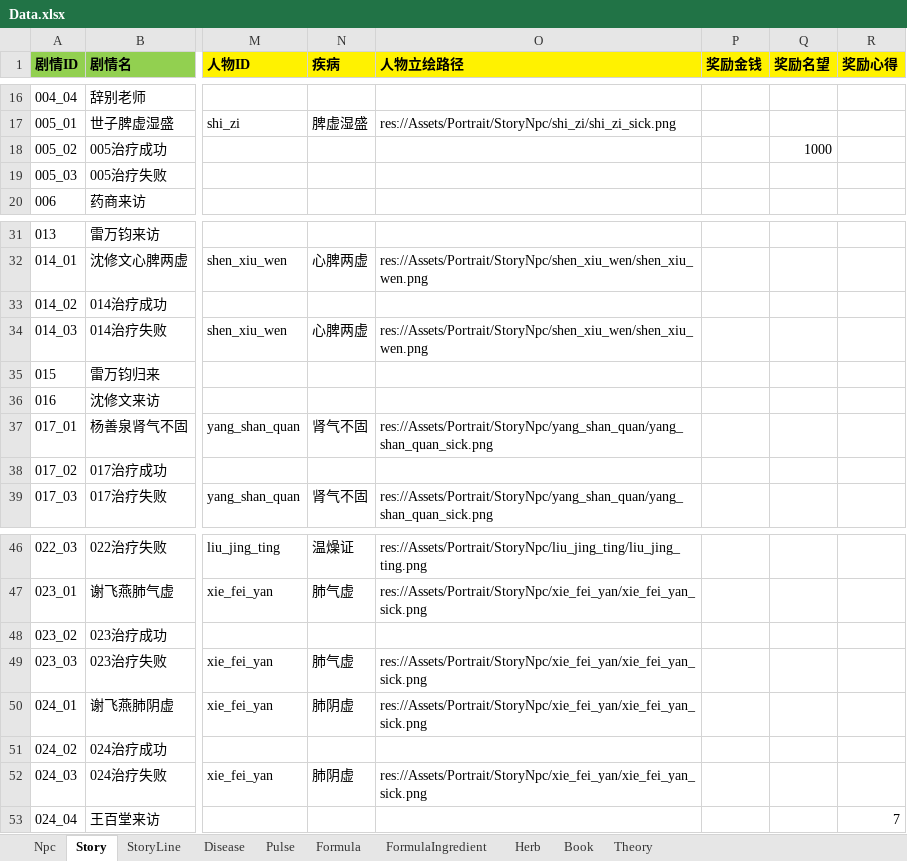
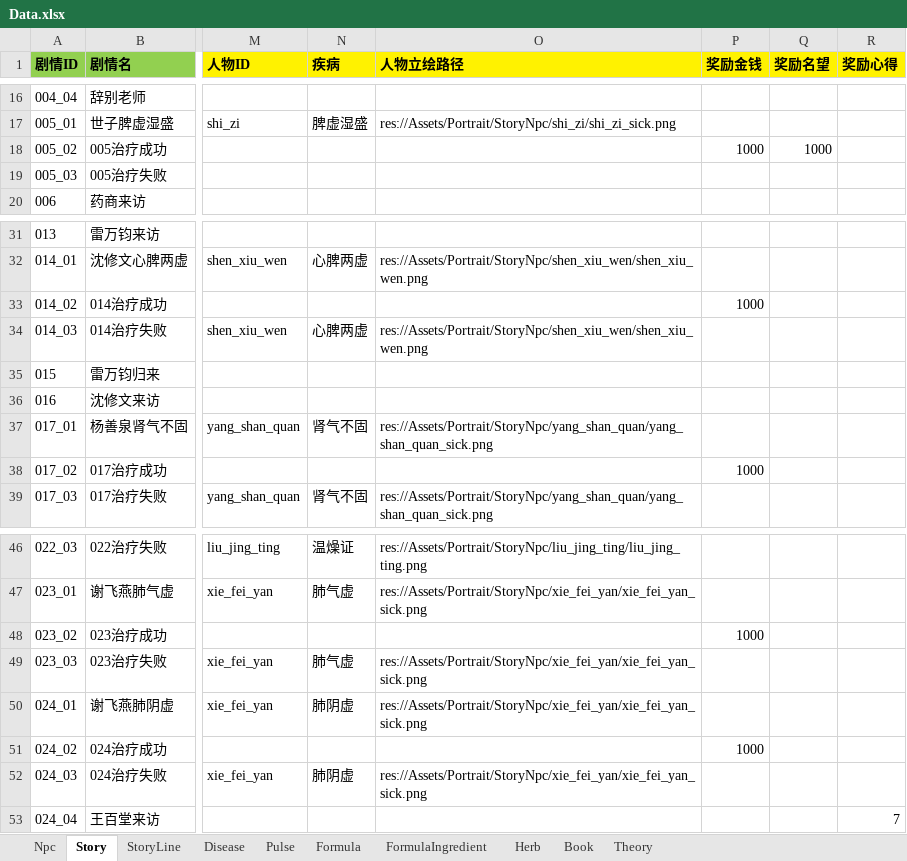
Before and after one commit to lqc19891229/Doctor, an Excel workbook: DataTables/Data.xlsx, sheet Story, drawn as a sheet; only a part is shown, gaps mark what is left out; values as stored, in another font and other column widths than the file's, no borders; the diff names each change by its address in the sheet, - before the commit and + after, or states it on an @@ line.

```diff
--- a/DataTables/Data.xlsx (sheet Story)
+++ b/DataTables/Data.xlsx (sheet Story)
-P18 (奖励金钱): (empty)
+P18 (奖励金钱): 1000
-P33 (奖励金钱): (empty)
+P33 (奖励金钱): 1000
-P38 (奖励金钱): (empty)
+P38 (奖励金钱): 1000
-P48 (奖励金钱): (empty)
+P48 (奖励金钱): 1000
-P51 (奖励金钱): (empty)
+P51 (奖励金钱): 1000
```
Also changed, not shown: sheet StoryLine, hidden cells, DataTables/Data.backup_before_detailtext_import.xlsx, DataTables/DetailText/剧情/000_05结局.xlsx, 35 other files.
